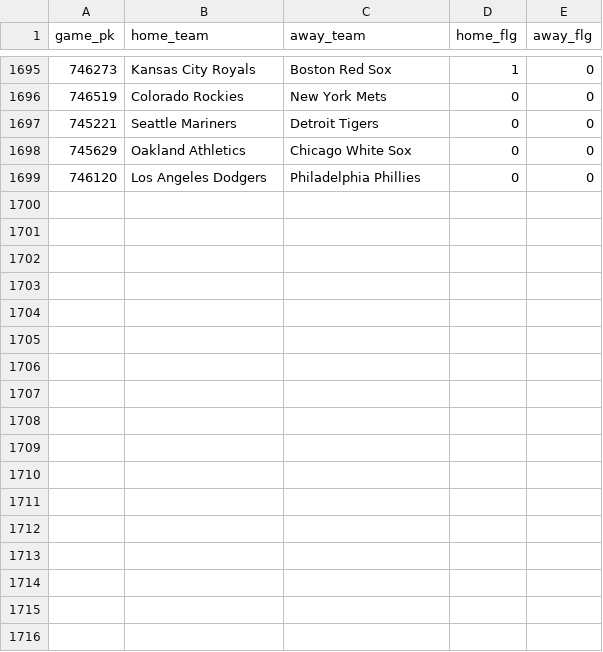
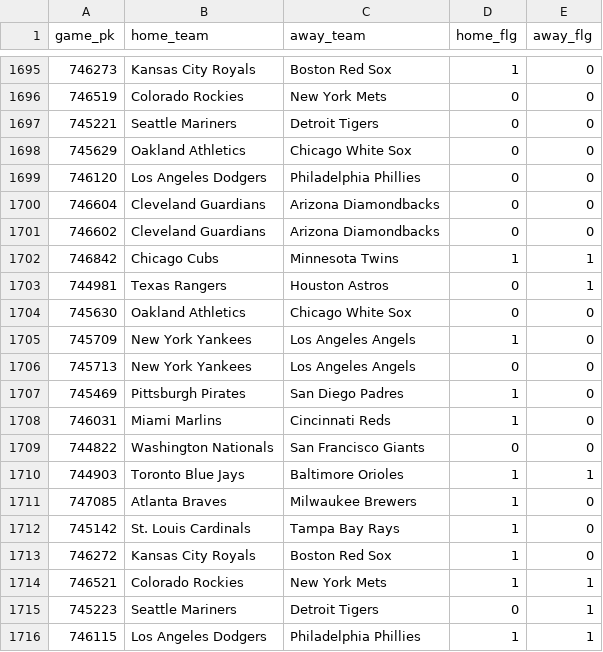
Before and after one commit to chadallison/mlb24, a CSV file: data/first_inning_scores.csv, drawn as a sheet; only a part is shown, gaps mark what is left out; the diff names each change by its address in the sheet, - before the commit and + after, or states it on an @@ line.

```diff
--- a/data/first_inning_scores.csv
+++ b/data/first_inning_scores.csv
+row 1700: 746604 | Cleveland Guardians | Arizona Diamondbacks | 0 | 0
+row 1701: 746602 | Cleveland Guardians | Arizona Diamondbacks | 0 | 0
+row 1702: 746842 | Chicago Cubs | Minnesota Twins | 1 | 1
+row 1703: 744981 | Texas Rangers | Houston Astros | 0 | 1
+row 1704: 745630 | Oakland Athletics | Chicago White Sox | 0 | 0
+row 1705: 745709 | New York Yankees | Los Angeles Angels | 1 | 0
+row 1706: 745713 | New York Yankees | Los Angeles Angels | 0 | 0
+row 1707: 745469 | Pittsburgh Pirates | San Diego Padres | 1 | 0
+row 1708: 746031 | Miami Marlins | Cincinnati Reds | 1 | 0
+row 1709: 744822 | Washington Nationals | San Francisco Giants | 0 | 0
+row 1710: 744903 | Toronto Blue Jays | Baltimore Orioles | 1 | 1
+row 1711: 747085 | Atlanta Braves | Milwaukee Brewers | 1 | 0
+row 1712: 745142 | St. Louis Cardinals | Tampa Bay Rays | 1 | 0
+row 1713: 746272 | Kansas City Royals | Boston Red Sox | 1 | 0
+row 1714: 746521 | Colorado Rockies | New York Mets | 1 | 1
+row 1715: 745223 | Seattle Mariners | Detroit Tigers | 0 | 1
+row 1716: 746115 | Los Angeles Dodgers | Philadelphia Phillies | 1 | 1
```
Also changed, not shown: data/end_games.csv, data/first_scorers.csv, 23 other files.
